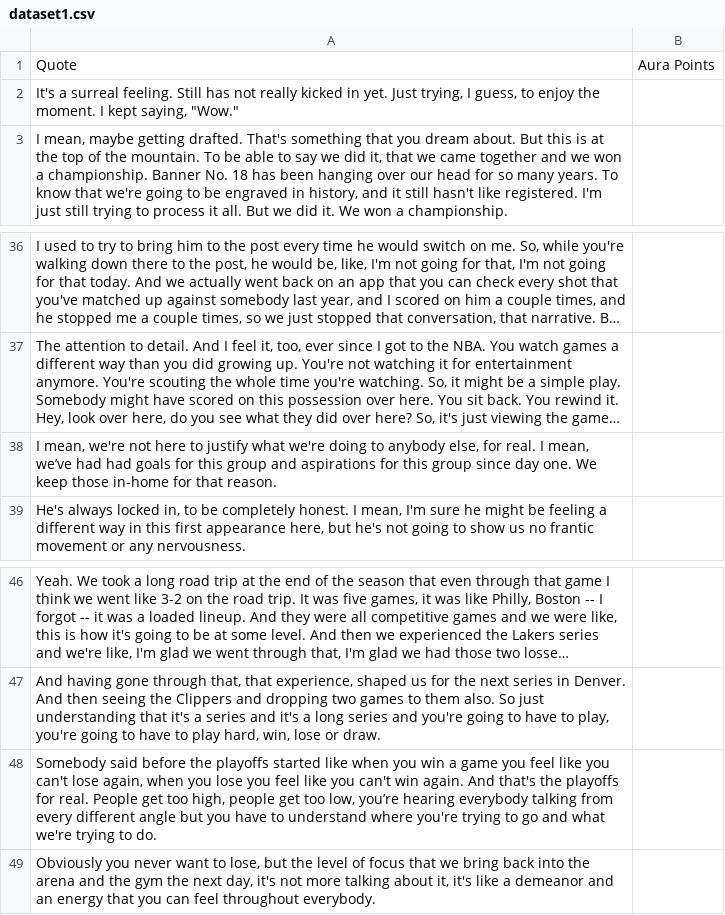
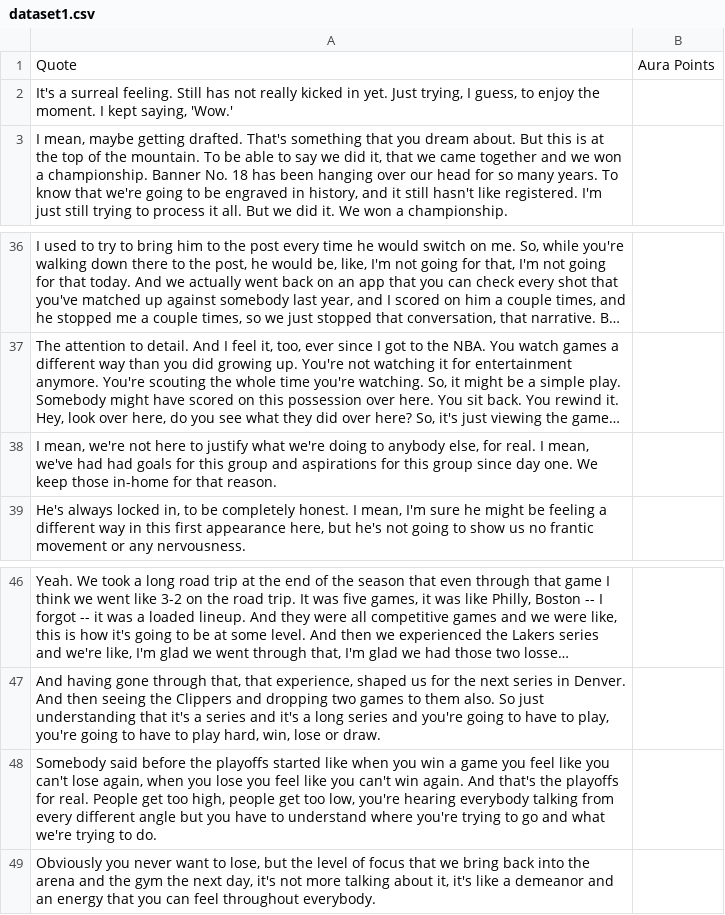
Before and after one commit to DerekLii/Aura-Calculator, a CSV file: data/dataset1.csv, drawn as a sheet; only a part is shown, gaps mark what is left out; long unchanged cells end in …; the diff names each change by its address in the sheet, - before the commit and + after, or states it on an @@ line.

```diff
--- a/data/dataset1.csv
+++ b/data/dataset1.csv
-A2: …kept saying, "Wow."
+A2: …kept saying, 'Wow.'
-A38: …I mean, we’ve had had…
+A38: …I mean, we've had had…
-A48: …too low, you’re hearing everybody…
+A48: …too low, you're hearing everybody…
```
Also changed, not shown: data/dataset2.csv, data/dataset3.csv.
